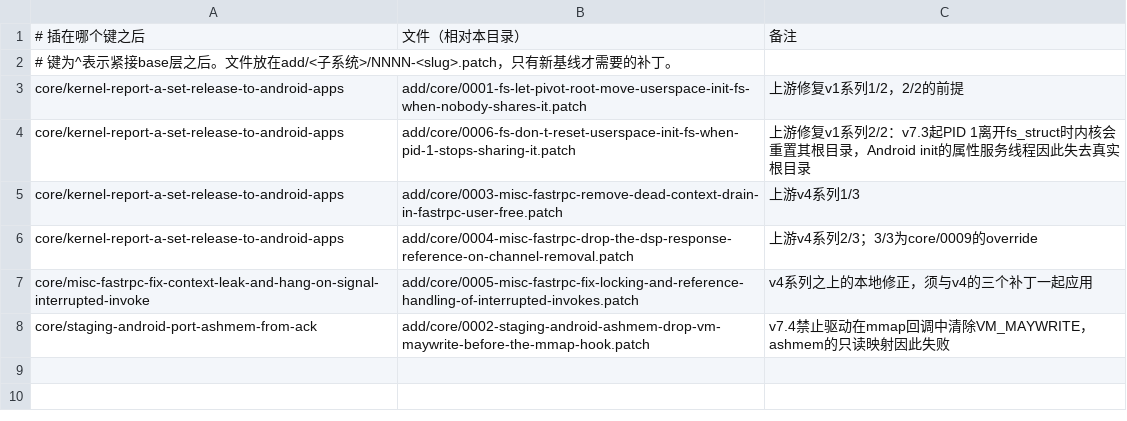
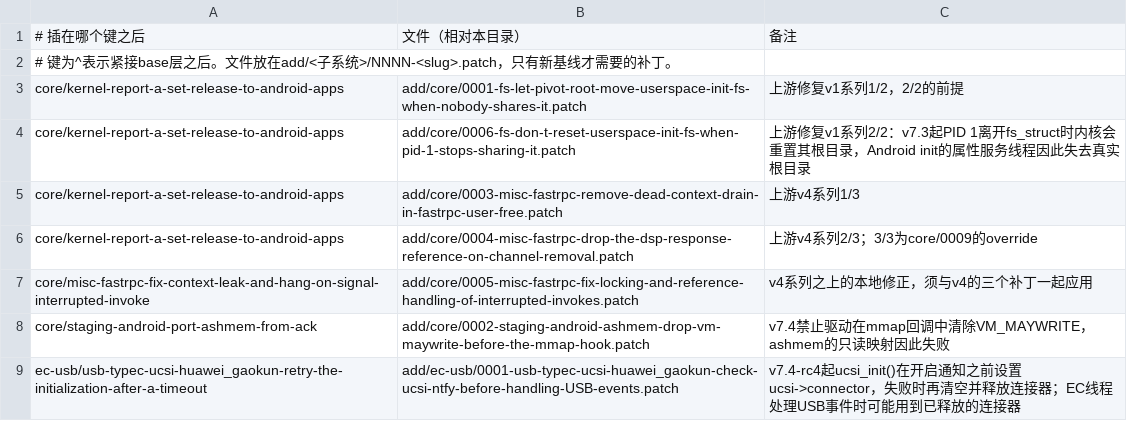
Before and after one commit to vahiru/gaokun-android, a TSV file: patches/migration-7.4/add.tsv, drawn as a sheet; the diff names each change by its address in the sheet, - before the commit and + after, or states it on an @@ line.

```diff
--- a/patches/migration-7.4/add.tsv
+++ b/patches/migration-7.4/add.tsv
+row 9: ec-usb/usb-typec-ucsi-huawei_gaokun-retry-the-initialization-after-a-timeout | add/ec-usb/0001-usb-typec-ucsi-huawei_gaokun-check-ucsi-ntfy-before-handling-USB-events.patch | v7.4-rc4起ucsi_init()在开启通知之前设置ucsi->connector，失败时再清空并释放连接器；EC线程处理USB事件时可能用到已释放的连接器
```
Also changed, not shown: 4 other files.
